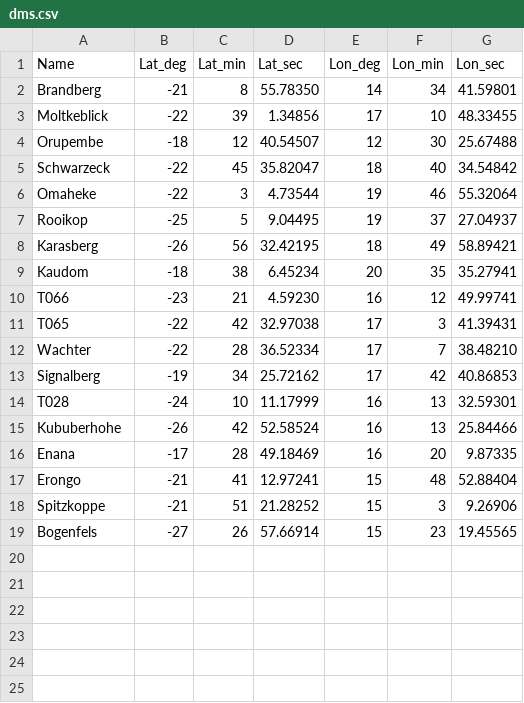
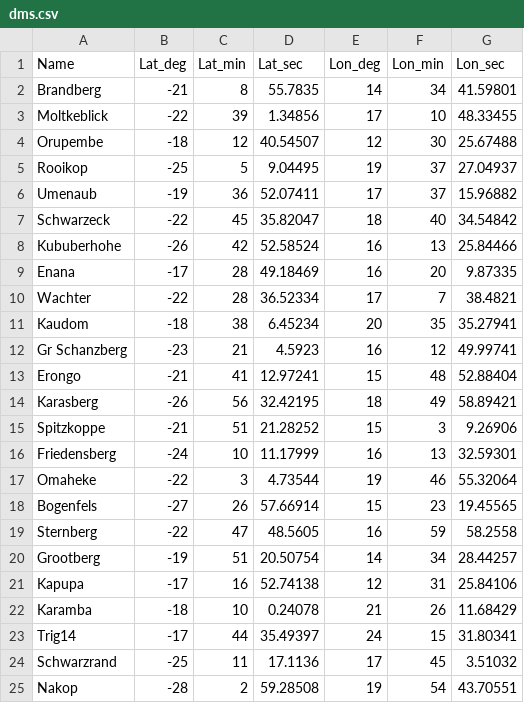
Before and after one commit to SibylleEngelhard/Schwarzeck-Transformation, a CSV file: dms.csv, drawn as a sheet.

```diff
--- a/dms.csv
+++ b/dms.csv
@@ -1,19 +1,25 @@
 Name,Lat_deg,Lat_min,Lat_sec,Lon_deg,Lon_min,Lon_sec
-Brandberg,-21,8,55.78350,14,34,41.59801
+Brandberg,-21,8,55.7835,14,34,41.59801
 Moltkeblick,-22,39,1.34856,17,10,48.33455
 Orupembe,-18,12,40.54507,12,30,25.67488
+Rooikop,-25,5,9.04495,19,37,27.04937
+Umenaub,-19,36,52.07411,17,37,15.96882
 Schwarzeck,-22,45,35.82047,18,40,34.54842
-Omaheke,-22,3,4.73544,19,46,55.32064
-Rooikop,-25,5,9.04495,19,37,27.04937
-Karasberg,-26,56,32.42195,18,49,58.89421
-Kaudom,-18,38,6.45234,20,35,35.27941
-T066,-23,21,4.59230,16,12,49.99741
-T065,-22,42,32.97038,17,3,41.39431
-Wachter,-22,28,36.52334,17,7,38.48210
-Signalberg,-19,34,25.72162,17,42,40.86853
-T028,-24,10,11.17999,16,13,32.59301
 Kububerhohe,-26,42,52.58524,16,13,25.84466
 Enana,-17,28,49.18469,16,20,9.87335
+Wachter,-22,28,36.52334,17,7,38.4821
+Kaudom,-18,38,6.45234,20,35,35.27941
+Gr Schanzberg,-23,21,4.5923,16,12,49.99741
 Erongo,-21,41,12.97241,15,48,52.88404
+Karasberg,-26,56,32.42195,18,49,58.89421
 Spitzkoppe,-21,51,21.28252,15,3,9.26906
+Friedensberg,-24,10,11.17999,16,13,32.59301
+Omaheke,-22,3,4.73544,19,46,55.32064
 Bogenfels,-27,26,57.66914,15,23,19.45565
+Sternberg,-22,47,48.5605,16,59,58.2558
+Grootberg,-19,51,20.50754,14,34,28.44257
+Kapupa,-17,16,52.74138,12,31,25.84106
+Karamba,-18,10,0.24078,21,26,11.68429
+Trig14,-17,44,35.49397,24,15,31.80341
+Schwarzrand,-25,11,17.1136,17,45,3.51032
+Nakop,-28,2,59.28508,19,54,43.70551
```
Also changed, not shown: Lo2217.csv, dec.csv, 14 other files.
